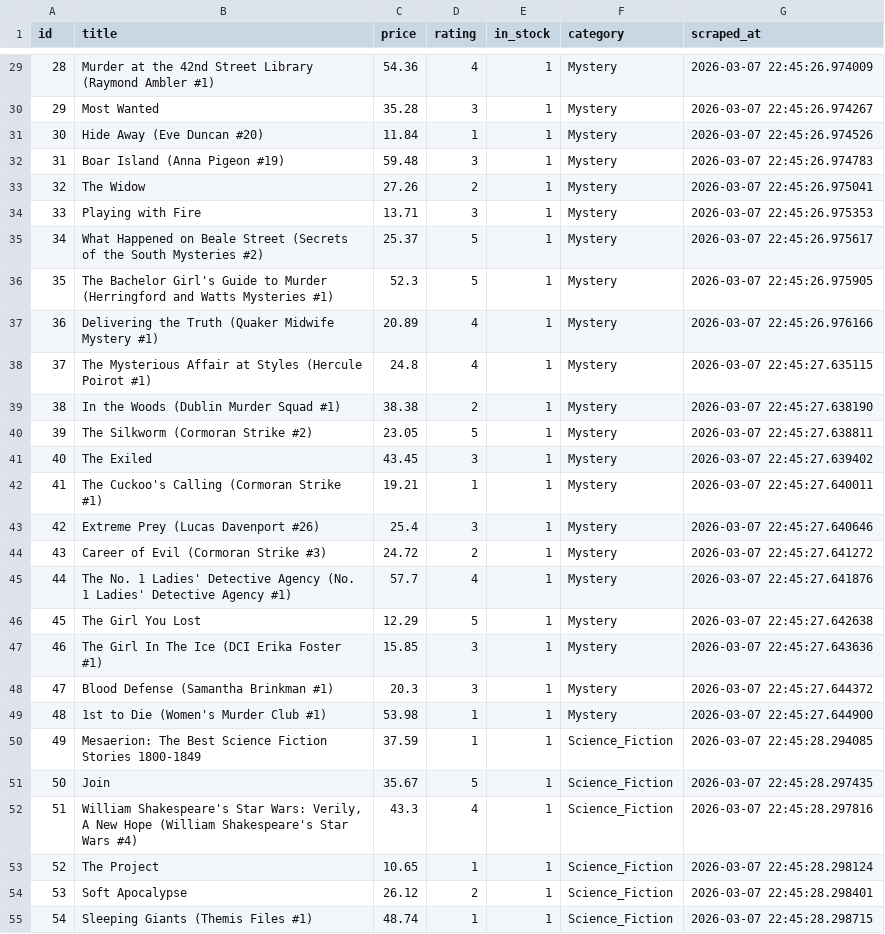
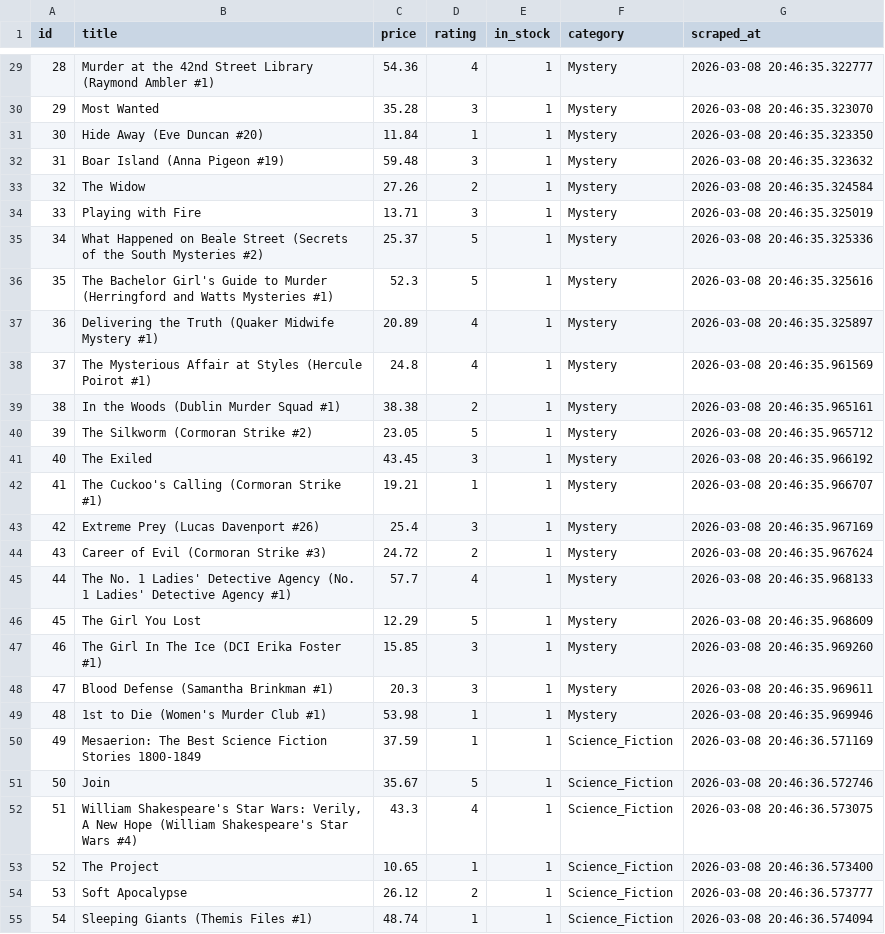
Before and after one commit to abdulrahmannmostafa/Data-Science-Labs, a CSV file: Lab 3/src/Integrated Data Pipeline/exports/web_books.csv, drawn as a sheet; only a part is shown, gaps mark what is left out; the diff covers the shown part only.

```diff
--- a/Lab 3/src/Integrated Data Pipeline/exports/web_books.csv
+++ b/Lab 3/src/Integrated Data Pipeline/exports/web_books.csv
@@ -29,27 +29,27 @@ id,title,price,rating,in_stock,category,scraped_at
-28,Murder at the 42nd Street Library (Raymond Ambler #1),54.36,4,1,Mystery,2026-03-07 22:45:26.974009
-29,Most Wanted,35.28,3,1,Mystery,2026-03-07 22:45:26.974267
-30,Hide Away (Eve Duncan #20),11.84,1,1,Mystery,2026-03-07 22:45:26.974526
-31,Boar Island (Anna Pigeon #19),59.48,3,1,Mystery,2026-03-07 22:45:26.974783
-32,The Widow,27.26,2,1,Mystery,2026-03-07 22:45:26.975041
-33,Playing with Fire,13.71,3,1,Mystery,2026-03-07 22:45:26.975353
-34,What Happened on Beale Street (Secrets of the South Mysteries #2),25.37,5,1,Mystery,2026-03-07 22:45:26.975617
-35,The Bachelor Girl's Guide to Murder (Herringford and Watts Mysteries #1),52.3,5,1,Mystery,2026-03-07 22:45:26.975905
-36,Delivering the Truth (Quaker Midwife Mystery #1),20.89,4,1,Mystery,2026-03-07 22:45:26.976166
-37,The Mysterious Affair at Styles (Hercule Poirot #1),24.8,4,1,Mystery,2026-03-07 22:45:27.635115
-38,In the Woods (Dublin Murder Squad #1),38.38,2,1,Mystery,2026-03-07 22:45:27.638190
-39,The Silkworm (Cormoran Strike #2),23.05,5,1,Mystery,2026-03-07 22:45:27.638811
-40,The Exiled,43.45,3,1,Mystery,2026-03-07 22:45:27.639402
-41,The Cuckoo's Calling (Cormoran Strike #1),19.21,1,1,Mystery,2026-03-07 22:45:27.640011
-42,Extreme Prey (Lucas Davenport #26),25.4,3,1,Mystery,2026-03-07 22:45:27.640646
-43,Career of Evil (Cormoran Strike #3),24.72,2,1,Mystery,2026-03-07 22:45:27.641272
-44,The No. 1 Ladies' Detective Agency (No. 1 Ladies' Detective Agency #1),57.7,4,1,Mystery,2026-03-07 22:45:27.641876
-45,The Girl You Lost,12.29,5,1,Mystery,2026-03-07 22:45:27.642638
-46,The Girl In The Ice (DCI Erika Foster #1),15.85,3,1,Mystery,2026-03-07 22:45:27.643636
-47,Blood Defense (Samantha Brinkman #1),20.3,3,1,Mystery,2026-03-07 22:45:27.644372
-48,1st to Die (Women's Murder Club #1),53.98,1,1,Mystery,2026-03-07 22:45:27.644900
-49,Mesaerion: The Best Science Fiction Stories 1800-1849,37.59,1,1,Science_Fiction,2026-03-07 22:45:28.294085
-50,Join,35.67,5,1,Science_Fiction,2026-03-07 22:45:28.297435
-51,"William Shakespeare's Star Wars: Verily, A New Hope (William Shakespeare's Star Wars #4)",43.3,4,1,Science_Fiction,2026-03-07 22:45:28.297816
-52,The Project,10.65,1,1,Science_Fiction,2026-03-07 22:45:28.298124
-53,Soft Apocalypse,26.12,2,1,Science_Fiction,2026-03-07 22:45:28.298401
-54,Sleeping Giants (Themis Files #1),48.74,1,1,Science_Fiction,2026-03-07 22:45:28.298715
+28,Murder at the 42nd Street Library (Raymond Ambler #1),54.36,4,1,Mystery,2026-03-08 20:46:35.322777
+29,Most Wanted,35.28,3,1,Mystery,2026-03-08 20:46:35.323070
+30,Hide Away (Eve Duncan #20),11.84,1,1,Mystery,2026-03-08 20:46:35.323350
+31,Boar Island (Anna Pigeon #19),59.48,3,1,Mystery,2026-03-08 20:46:35.323632
+32,The Widow,27.26,2,1,Mystery,2026-03-08 20:46:35.324584
+33,Playing with Fire,13.71,3,1,Mystery,2026-03-08 20:46:35.325019
+34,What Happened on Beale Street (Secrets of the South Mysteries #2),25.37,5,1,Mystery,2026-03-08 20:46:35.325336
+35,The Bachelor Girl's Guide to Murder (Herringford and Watts Mysteries #1),52.3,5,1,Mystery,2026-03-08 20:46:35.325616
+36,Delivering the Truth (Quaker Midwife Mystery #1),20.89,4,1,Mystery,2026-03-08 20:46:35.325897
+37,The Mysterious Affair at Styles (Hercule Poirot #1),24.8,4,1,Mystery,2026-03-08 20:46:35.961569
+38,In the Woods (Dublin Murder Squad #1),38.38,2,1,Mystery,2026-03-08 20:46:35.965161
+39,The Silkworm (Cormoran Strike #2),23.05,5,1,Mystery,2026-03-08 20:46:35.965712
+40,The Exiled,43.45,3,1,Mystery,2026-03-08 20:46:35.966192
+41,The Cuckoo's Calling (Cormoran Strike #1),19.21,1,1,Mystery,2026-03-08 20:46:35.966707
+42,Extreme Prey (Lucas Davenport #26),25.4,3,1,Mystery,2026-03-08 20:46:35.967169
+43,Career of Evil (Cormoran Strike #3),24.72,2,1,Mystery,2026-03-08 20:46:35.967624
+44,The No. 1 Ladies' Detective Agency (No. 1 Ladies' Detective Agency #1),57.7,4,1,Mystery,2026-03-08 20:46:35.968133
+45,The Girl You Lost,12.29,5,1,Mystery,2026-03-08 20:46:35.968609
+46,The Girl In The Ice (DCI Erika Foster #1),15.85,3,1,Mystery,2026-03-08 20:46:35.969260
+47,Blood Defense (Samantha Brinkman #1),20.3,3,1,Mystery,2026-03-08 20:46:35.969611
+48,1st to Die (Women's Murder Club #1),53.98,1,1,Mystery,2026-03-08 20:46:35.969946
+49,Mesaerion: The Best Science Fiction Stories 1800-1849,37.59,1,1,Science_Fiction,2026-03-08 20:46:36.571169
+50,Join,35.67,5,1,Science_Fiction,2026-03-08 20:46:36.572746
+51,"William Shakespeare's Star Wars: Verily, A New Hope (William Shakespeare's Star Wars #4)",43.3,4,1,Science_Fiction,2026-03-08 20:46:36.573075
+52,The Project,10.65,1,1,Science_Fiction,2026-03-08 20:46:36.573400
+53,Soft Apocalypse,26.12,2,1,Science_Fiction,2026-03-08 20:46:36.573777
+54,Sleeping Giants (Themis Files #1),48.74,1,1,Science_Fiction,2026-03-08 20:46:36.574094
```
Also changed, not shown: 95 edited cells elsewhere in this file, Lab 3/src/Integrated Data Pipeline/exports/github_repos.csv, Lab 3/src/Integrated Data Pipeline/exports/library_books.csv, 6 other files.
